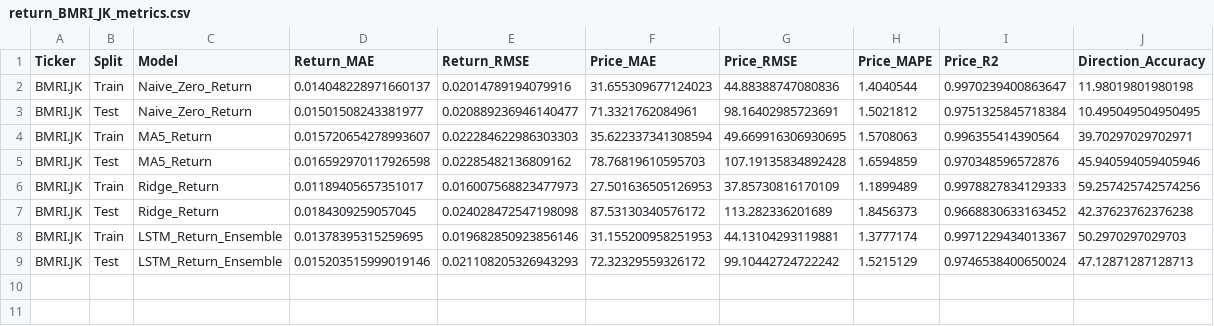
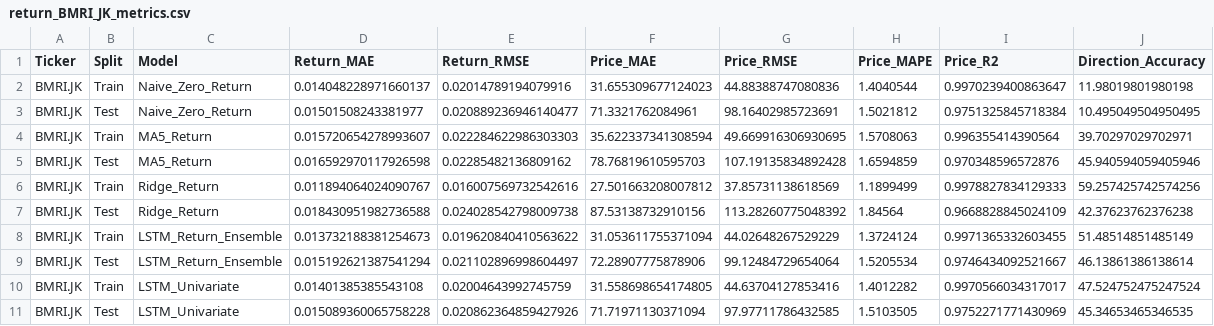
Before and after one commit to RaksaDana/RaksaDana, a CSV file: reports/return_model/BMRI_JK/return_BMRI_JK_metrics.csv, drawn as a sheet.

Commit message:
Add README & inference; update models/reports
Add project README and new src inference module, remove old deployment FastAPI app. Update trained LSTM model artifacts for BBCA/BBRI/BMRI, refresh evaluation notebooks, figures, and CSV reports (metrics, forecasts, acceptance, walk-forward). Also add src/__init__.py. Changes reflect a model retrain/evaluation cycle and move inference logic into src/inference.py for integration with the FastAPI/Streamlit deployment pipeline.

```diff
--- a/reports/return_model/BMRI_JK/return_BMRI_JK_metrics.csv
+++ b/reports/return_model/BMRI_JK/return_BMRI_JK_metrics.csv
@@ -5,5 +5,7 @@ BMRI.JK,Train,MA5_Return,0.015720654278993607,0.022284622986303303,35.6223373413
 BMRI.JK,Test,MA5_Return,0.016592970117926598,0.02285482136809162,78.76819610595703,107.19135834892428,1.6594859,0.970348596572876,45.940594059405946
-BMRI.JK,Train,Ridge_Return,0.01189405657351017,0.016007568823477973,27.501636505126953,37.85730816170109,1.1899489,0.9978827834129333,59.257425742574256
-BMRI.JK,Test,Ridge_Return,0.0184309259057045,0.024028472547198098,87.53130340576172,113.282336201689,1.8456373,0.9668830633163452,42.37623762376238
-BMRI.JK,Train,LSTM_Return_Ensemble,0.01378395315259695,0.019682850923856146,31.155200958251953,44.13104293119881,1.3777174,0.9971229434013367,50.2970297029703
-BMRI.JK,Test,LSTM_Return_Ensemble,0.015203515999019146,0.021108205326943293,72.32329559326172,99.10442724722242,1.5215129,0.9746538400650024,47.12871287128713
+BMRI.JK,Train,Ridge_Return,0.011894064024090767,0.016007569732542616,27.501663208007812,37.85731138618569,1.1899499,0.9978827834129333,59.257425742574256
+BMRI.JK,Test,Ridge_Return,0.018430951982736588,0.024028542798009738,87.53138732910156,113.28260775048392,1.84564,0.9668828845024109,42.37623762376238
+BMRI.JK,Train,LSTM_Return_Ensemble,0.013732188381254673,0.019620840410563622,31.053611755371094,44.02648267529229,1.3724124,0.9971365332603455,51.48514851485149
+BMRI.JK,Test,LSTM_Return_Ensemble,0.015192621387541294,0.021102896998604497,72.28907775878906,99.12484729654064,1.5205534,0.9746434092521667,46.13861386138614
+BMRI.JK,Train,LSTM_Univariate,0.01401385385543108,0.02004643992745759,31.558698654174805,44.63704127853416,1.4012282,0.9970566034317017,47.524752475247524
+BMRI.JK,Test,LSTM_Univariate,0.015089360065758228,0.020862364859427926,71.71971130371094,97.97711786432585,1.5103505,0.9752271771430969,45.34653465346535
```
Also changed, not shown: reports/return_model/BBCA_JK/return_BBCA_JK_acceptance.csv, reports/return_model/BBCA_JK/return_BBCA_JK_metrics.csv, 51 other files.
